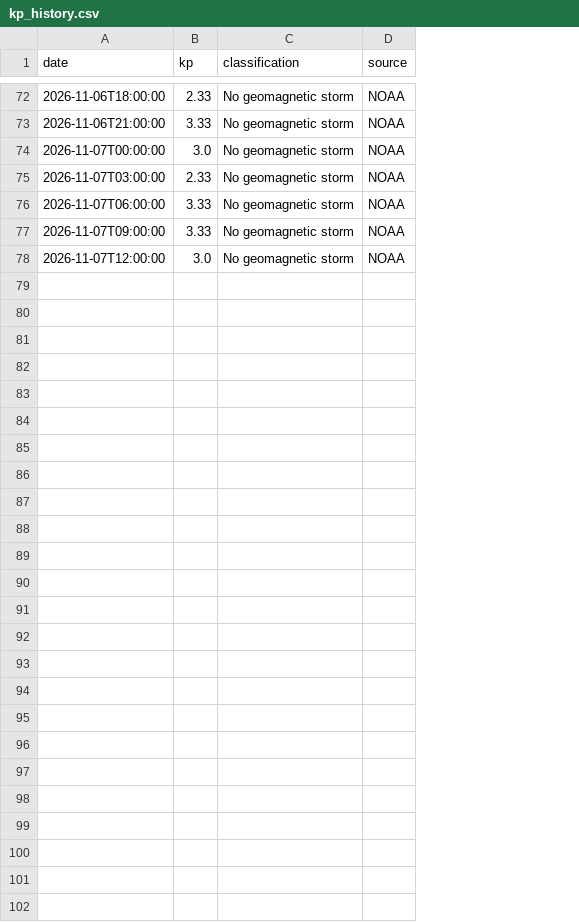
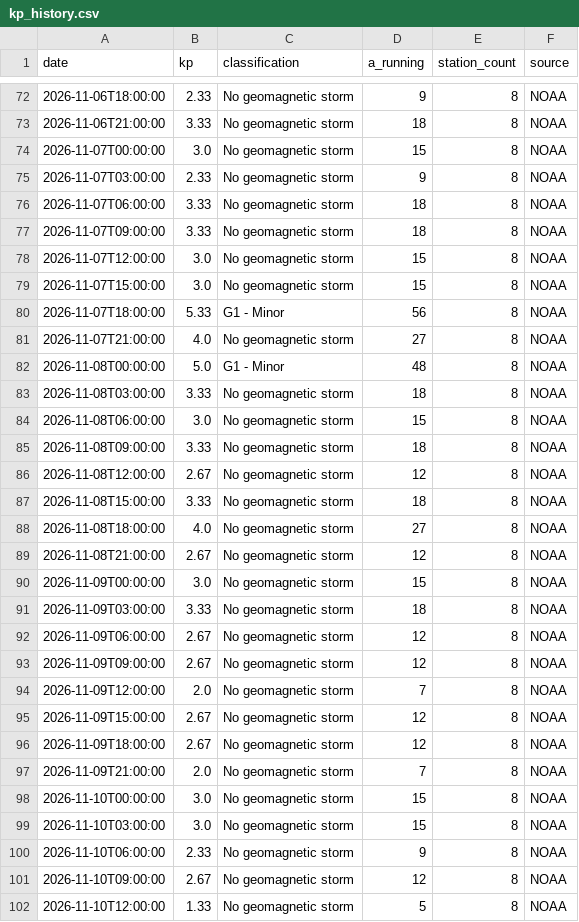
Before and after one commit to gloriacitizen00-dev/Northern-ResearchStation, a CSV file: kp_history.csv, drawn as a sheet; only a part is shown, gaps mark what is left out; the diff names each change by its address in the sheet, - before the commit and + after, or states it on an @@ line.

Commit message:
Update NOAA data synchronization and historical JSON export

```diff
--- a/kp_history.csv
+++ b/kp_history.csv
+column D (a_running), rows 72-78: 9 | 18 | 15 | 9 | 18 | 18 | 15
+column E (station_count), rows 72-78: all 8
+row 79: 2026-11-07T15:00:00 | 3.0 | No geomagnetic storm | 15 | 8 | NOAA
+row 80: 2026-11-07T18:00:00 | 5.33 | G1 - Minor | 56 | 8 | NOAA
+row 81: 2026-11-07T21:00:00 | 4.0 | No geomagnetic storm | 27 | 8 | NOAA
+row 82: 2026-11-08T00:00:00 | 5.0 | G1 - Minor | 48 | 8 | NOAA
+row 83: 2026-11-08T03:00:00 | 3.33 | No geomagnetic storm | 18 | 8 | NOAA
+row 84: 2026-11-08T06:00:00 | 3.0 | No geomagnetic storm | 15 | 8 | NOAA
+row 85: 2026-11-08T09:00:00 | 3.33 | No geomagnetic storm | 18 | 8 | NOAA
+row 86: 2026-11-08T12:00:00 | 2.67 | No geomagnetic storm | 12 | 8 | NOAA
+row 87: 2026-11-08T15:00:00 | 3.33 | No geomagnetic storm | 18 | 8 | NOAA
+row 88: 2026-11-08T18:00:00 | 4.0 | No geomagnetic storm | 27 | 8 | NOAA
+row 89: 2026-11-08T21:00:00 | 2.67 | No geomagnetic storm | 12 | 8 | NOAA
+row 90: 2026-11-09T00:00:00 | 3.0 | No geomagnetic storm | 15 | 8 | NOAA
+row 91: 2026-11-09T03:00:00 | 3.33 | No geomagnetic storm | 18 | 8 | NOAA
+row 92: 2026-11-09T06:00:00 | 2.67 | No geomagnetic storm | 12 | 8 | NOAA
+row 93: 2026-11-09T09:00:00 | 2.67 | No geomagnetic storm | 12 | 8 | NOAA
+row 94: 2026-11-09T12:00:00 | 2.0 | No geomagnetic storm | 7 | 8 | NOAA
+row 95: 2026-11-09T15:00:00 | 2.67 | No geomagnetic storm | 12 | 8 | NOAA
+row 96: 2026-11-09T18:00:00 | 2.67 | No geomagnetic storm | 12 | 8 | NOAA
+row 97: 2026-11-09T21:00:00 | 2.0 | No geomagnetic storm | 7 | 8 | NOAA
+row 98: 2026-11-10T00:00:00 | 3.0 | No geomagnetic storm | 15 | 8 | NOAA
+row 99: 2026-11-10T03:00:00 | 3.0 | No geomagnetic storm | 15 | 8 | NOAA
+row 100: 2026-11-10T06:00:00 | 2.33 | No geomagnetic storm | 9 | 8 | NOAA
+row 101: 2026-11-10T09:00:00 | 2.67 | No geomagnetic storm | 12 | 8 | NOAA
+row 102: 2026-11-10T12:00:00 | 1.33 | No geomagnetic storm | 5 | 8 | NOAA
```
Also changed, not shown: 2 other files.
